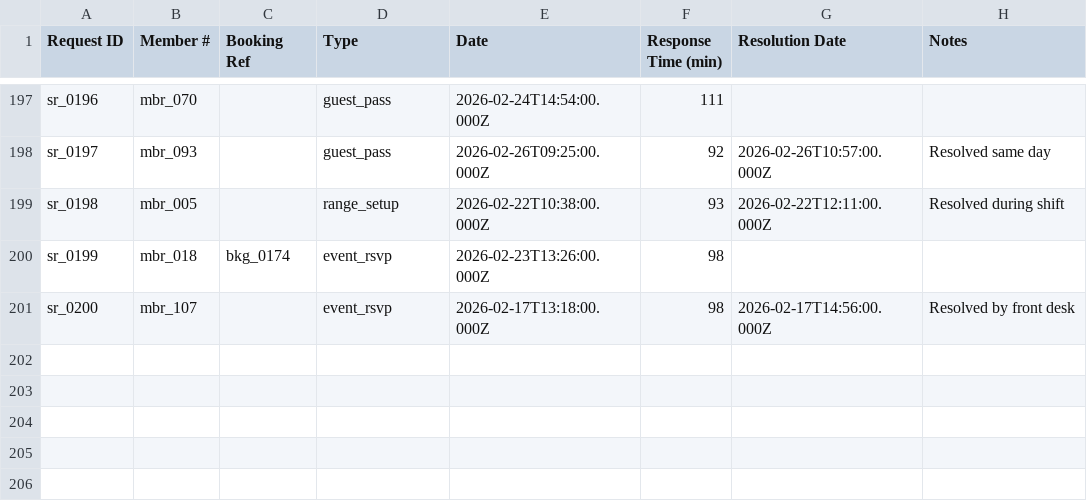
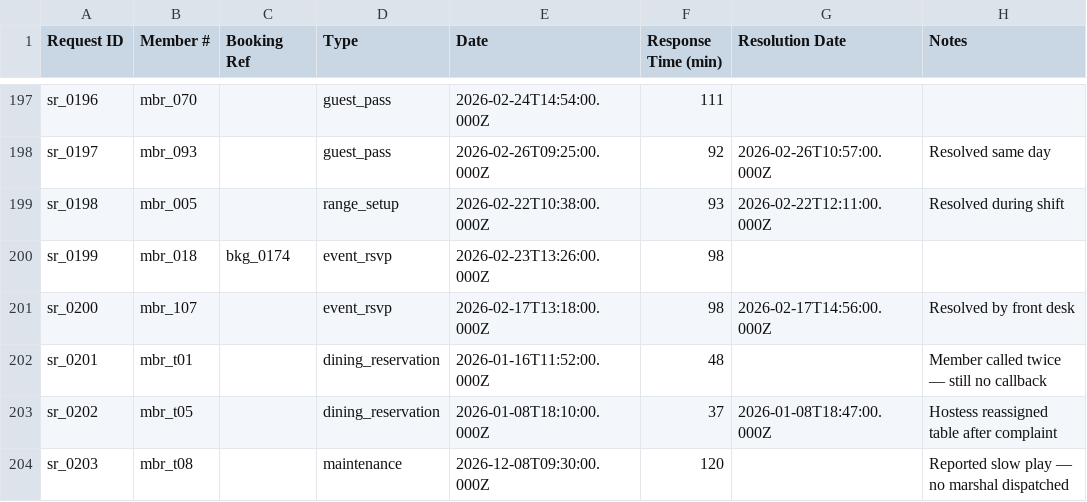
Before and after one commit to ty-hayes-82/swoop-member-portal, a CSV file: public/demo-data/JCM_Service_Requests_RG.csv, drawn as a sheet; only a part is shown, gaps mark what is left out; the diff names each change by its address in the sheet, - before the commit and + after, or states it on an @@ line.

```diff
--- a/public/demo-data/JCM_Service_Requests_RG.csv
+++ b/public/demo-data/JCM_Service_Requests_RG.csv
+row 202: sr_0201 | mbr_t01 |  | dining_reservation | 2026-01-16T11:52:00.000Z | 48 |  | Member called twice — still no callback
+row 203: sr_0202 | mbr_t05 |  | dining_reservation | 2026-01-08T18:10:00.000Z | 37 | 2026-01-08T18:47:00.000Z | Hostess reassigned table after complaint
+row 204: sr_0203 | mbr_t08 |  | maintenance | 2026-12-08T09:30:00.000Z | 120 |  | Reported slow play — no marshal dispatched
```
Also changed, not shown: public/demo-data/CHO_Campaigns_SV.csv, public/demo-data/CHO_Email_Events_SV.csv, 2 other files.
